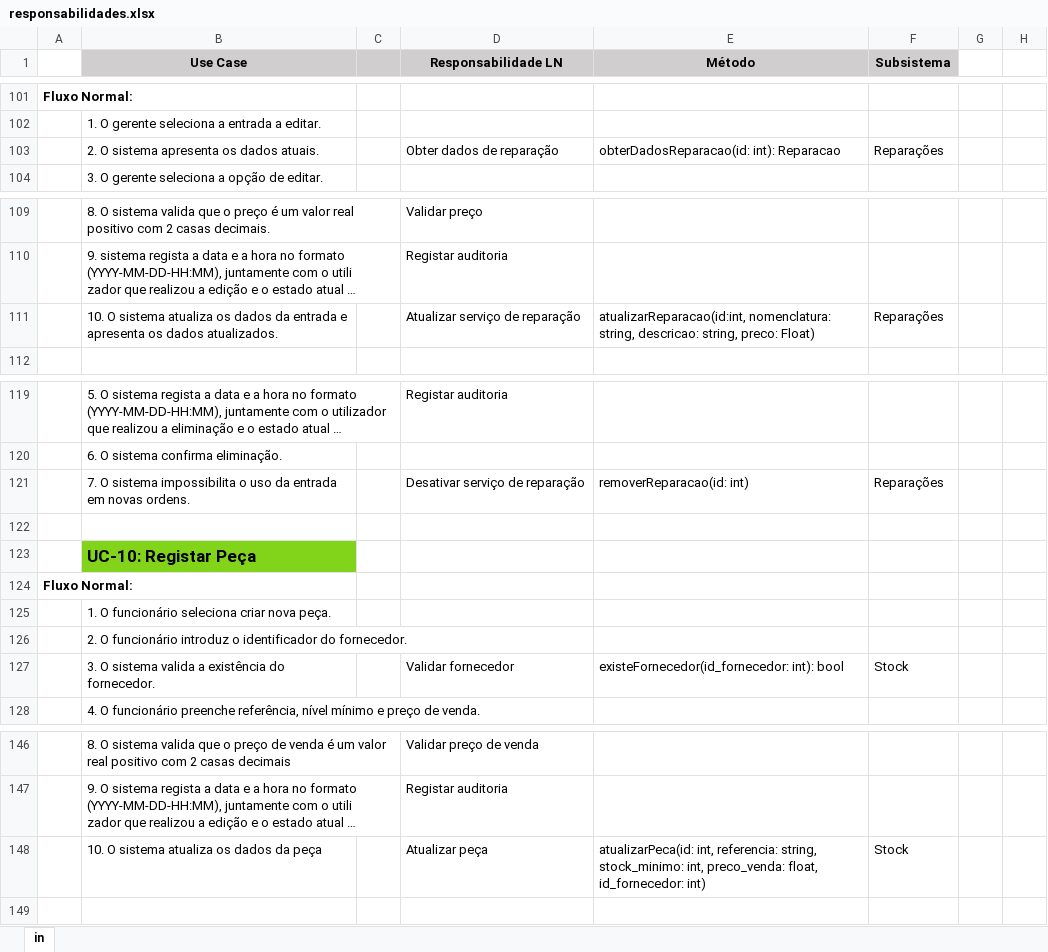
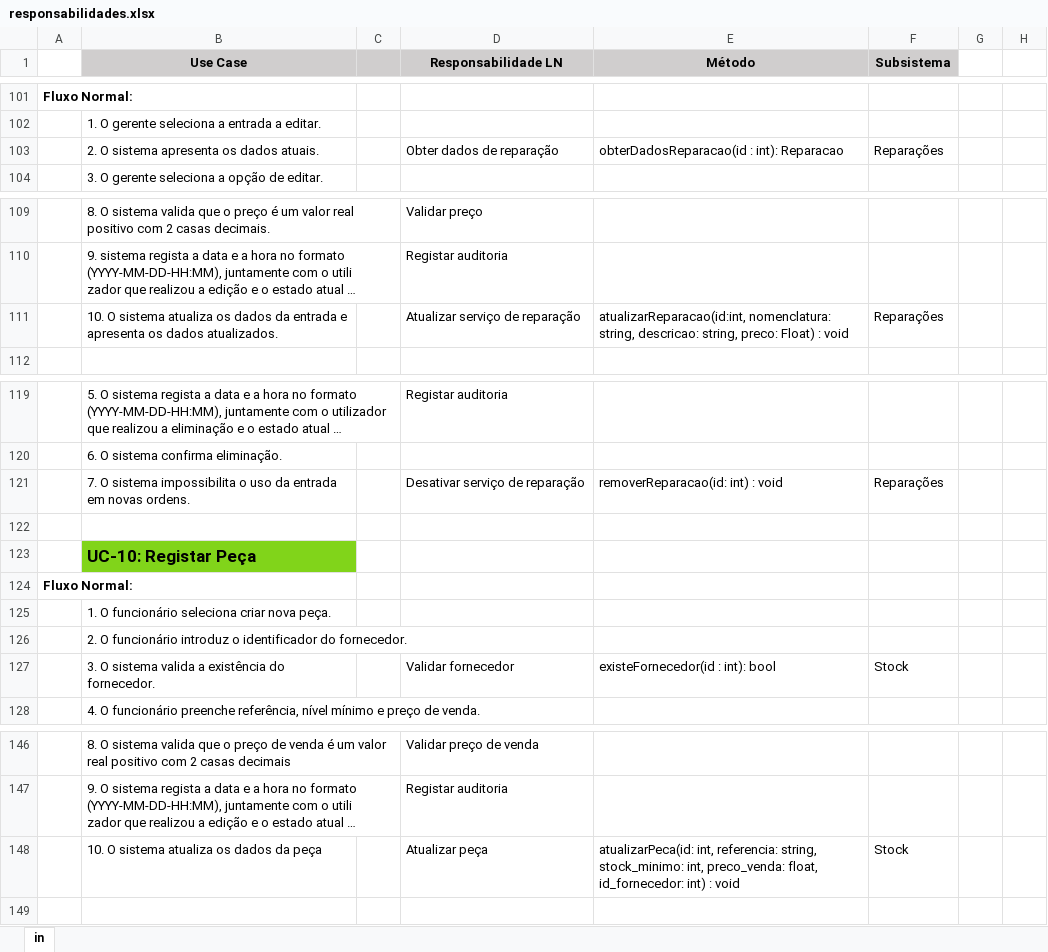
Before and after one commit to darteescar/LI4, an Excel workbook: assets/responsabilidades.xlsx, sheet in, drawn as a sheet; only a part is shown, gaps mark what is left out; long unchanged cells end in …; values as stored, in another font and other column widths than the file's, no borders; the diff covers the shown part only; the diff names each change by its address in the sheet, - before the commit and + after, or states it on an @@ line.

```diff
--- a/assets/responsabilidades.xlsx (sheet in)
+++ b/assets/responsabilidades.xlsx (sheet in)
-E103 (Método): obterDadosReparacao(id: int): Reparacao
+E103 (Método): obterDadosReparacao(id : int): Reparacao
-E111 (Método): …preco: Float)
+E111 (Método): …preco: Float) : void
-E121 (Método): removerReparacao(id: int)
+E121 (Método): removerReparacao(id: int) : void
-E127 (Método): existeFornecedor(id_fornecedor: int): bool
+E127 (Método): existeFornecedor(id : int): bool
-E148 (Método): …id_fornecedor: int)
+E148 (Método): …id_fornecedor: int) : void
```
Also changed, not shown: 2 added rows, 2 removed rows, 22 edited cells and cell formats elsewhere in this sheet, 2 other files.
